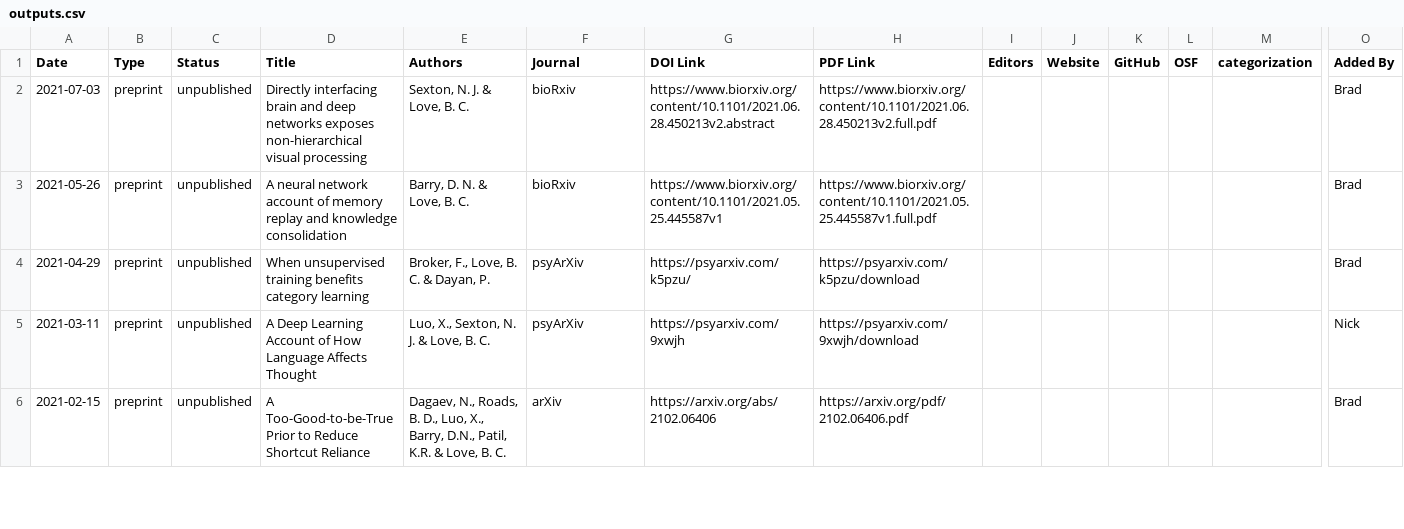
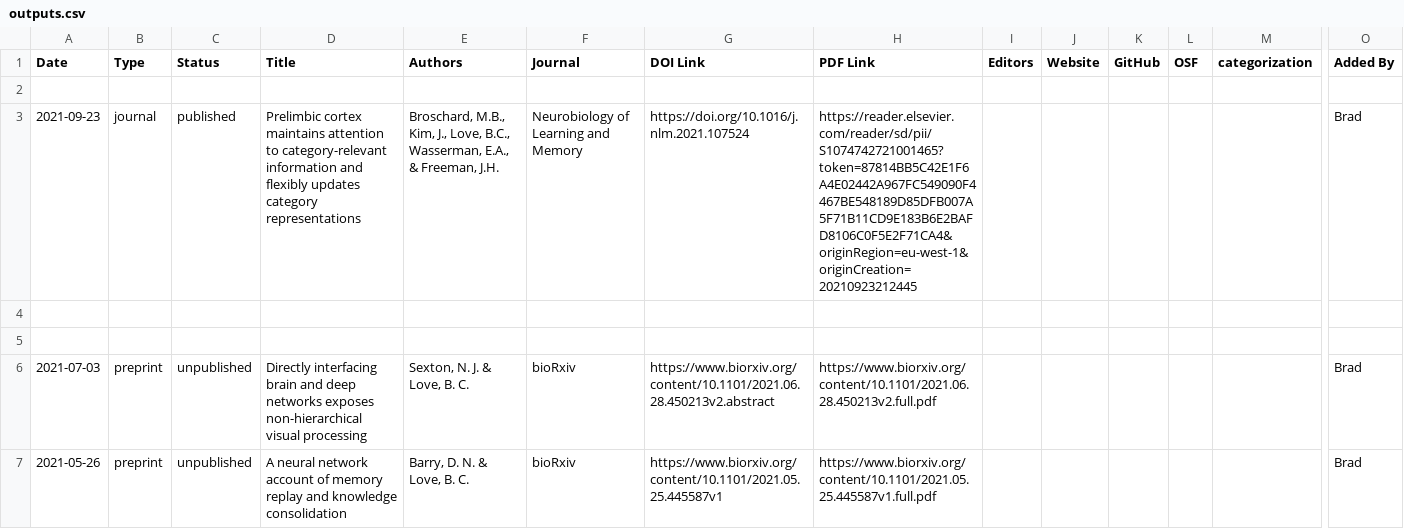
Before and after one commit to lovebc/lovebc.github.io, a CSV file: _data/outputs.csv, drawn as a sheet; only a part is shown, gaps mark what is left out; the shorter side is filled out with more unchanged rows; rows hold the shown columns only; the diff names each change by its address in the sheet, - before the commit and + after, or states it on an @@ line.

Commit message:
Update outputs.csv

```diff
--- a/_data/outputs.csv
+++ b/_data/outputs.csv
+row 2: (empty)
+row 3: 2021-09-23 | journal | published | Prelimbic cortex maintains attention to category-relevant information and flexibly updates category representations | Broschard, M.B., Kim, J., Love, B.C., Wasserman, E.A., & Freeman, J.H. | Neurobiology of Learning and Memory | https://doi.org/10.1016/j.nlm.2021.107524 | https://reader.elsevier.com/reader/sd/pii/S1074742721001465?token=87814BB5C42E1F6A4E02442A967FC549090F4467BE548189D85DFB007A5F71B11CD9E183B6E2BAFD8106C0F5E2F71CA4&originRegion=eu-west-1&originCreation=20210923212445 |  |  |  |  |  | Brad
+row 4: (empty)
+row 5: (empty)
```
